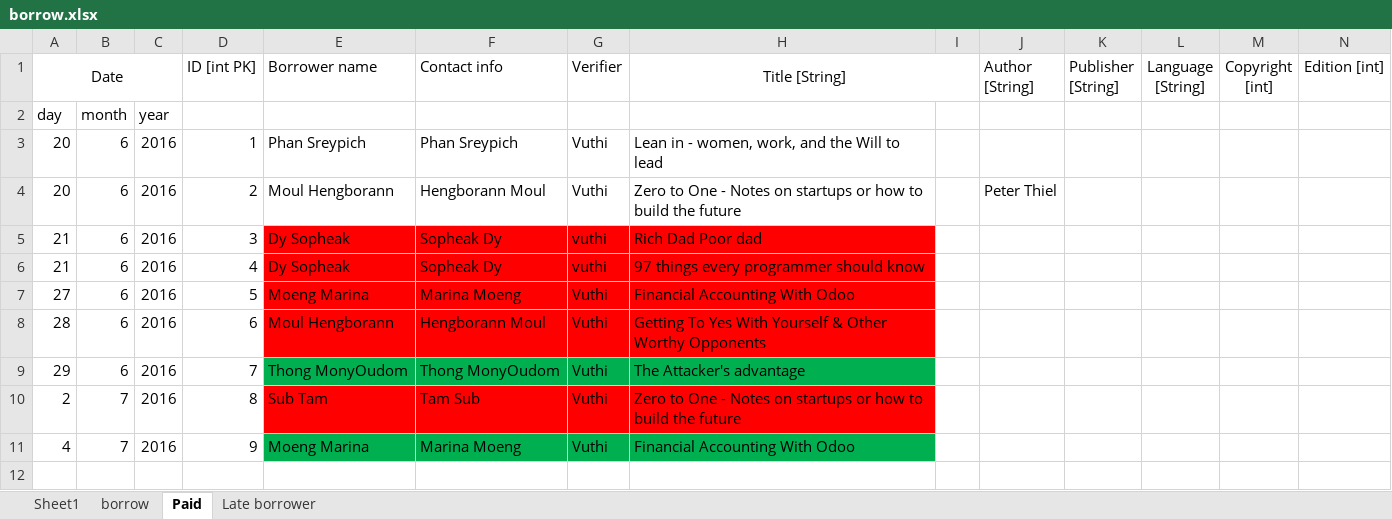
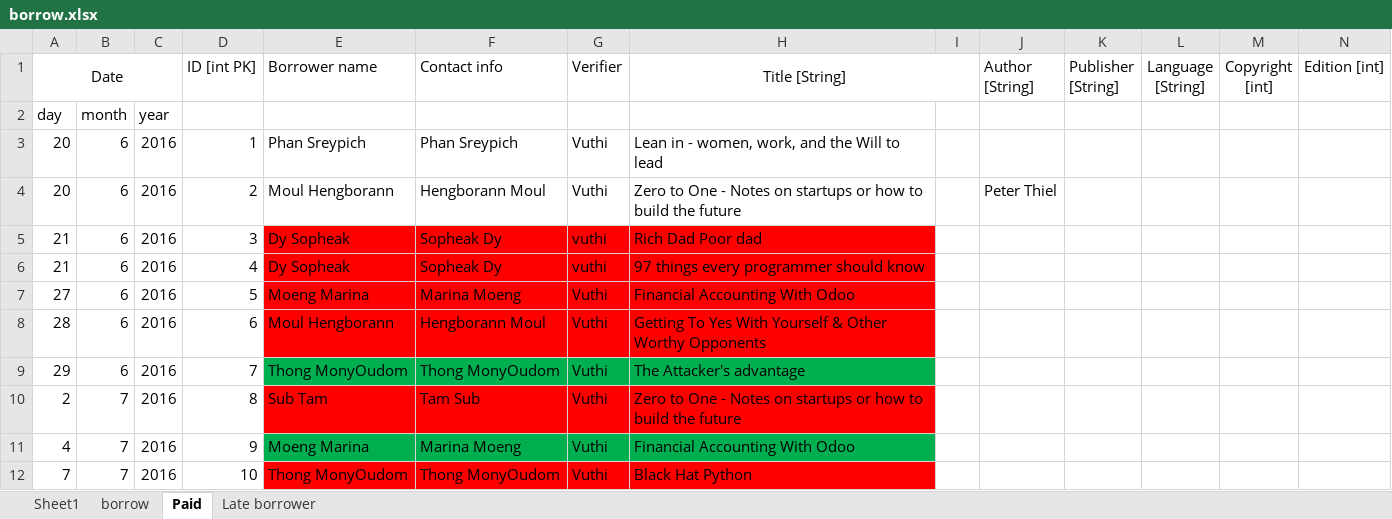
Before and after one commit to DigiGreenKyoudai/Library, an Excel workbook: borrow.xlsx, sheet Paid, drawn as a sheet; only a part is shown; values as stored, in another font and other column widths than the file's, no borders; rows hold the shown columns only; the diff names each change by its address in the sheet, - before the commit and + after, or states it on an @@ line.

```diff
--- a/borrow.xlsx (sheet Paid)
+++ b/borrow.xlsx (sheet Paid)
+row 12: 7 | 7 | 2016 | 10 | Thong MonyOudom | Thong MonyOudom | Vuthi | Black Hat Python
```
Also changed, not shown: sheet borrow, sheet Late borrower.
